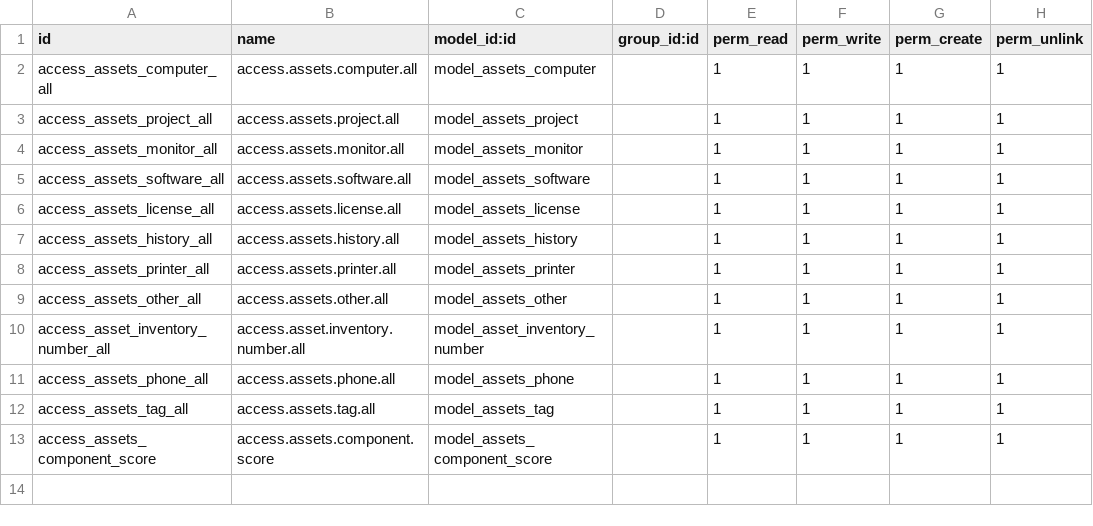
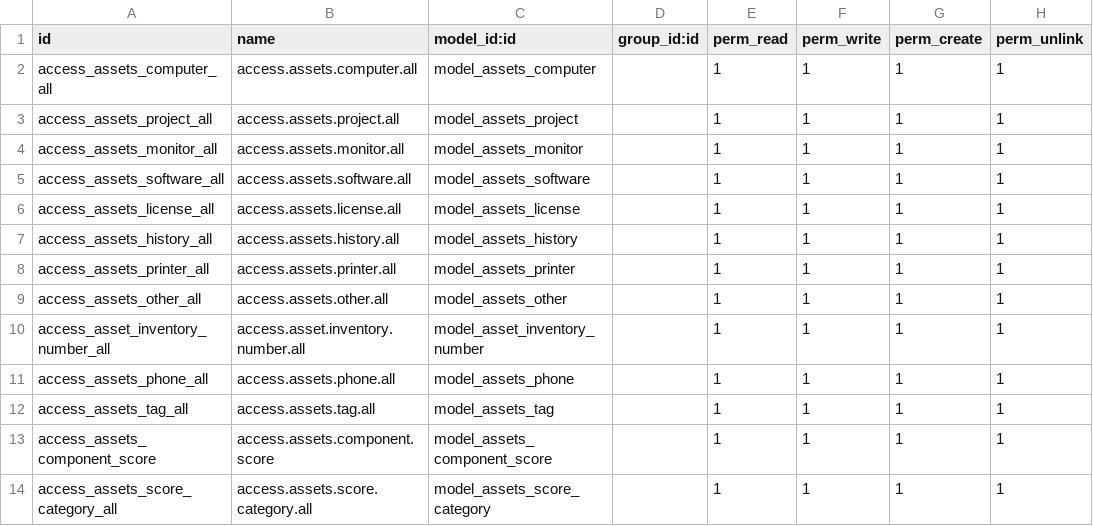
Before and after one commit to Andrei05231/odoo_asset_manager, a CSV file: security/ir.model.access.csv, drawn as a sheet.

Commit message:
add computer category model

```diff
--- a/security/ir.model.access.csv
+++ b/security/ir.model.access.csv
@@ -13 +13,2 @@ access_assets_tag_all,access.assets.tag.all,model_assets_tag,,1,1,1,1
 access_assets_component_score,access.assets.component.score,model_assets_component_score,,1,1,1,1
+access_assets_score_category_all,access.assets.score.category.all,model_assets_score_category,,1,1,1,1
```
Also changed, not shown: 3 other files.
